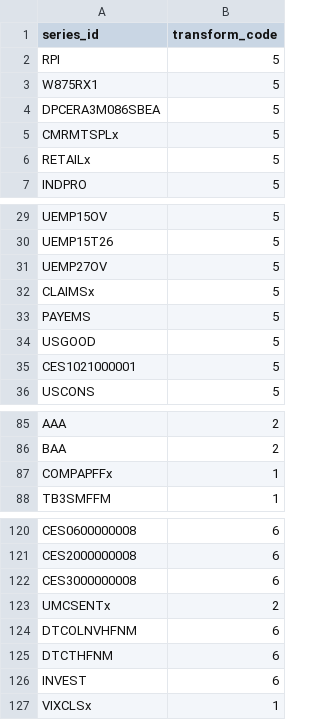
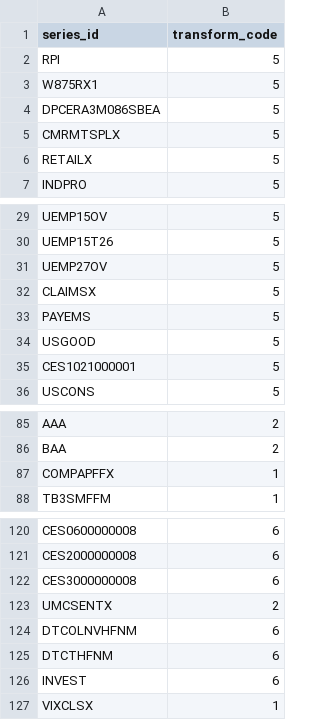
Before and after one commit to MitaDataAI/Explainable_AI_Forecast_and_explain_the_Unemployment_of_USA, a CSV file: 1_data/processed/cleaned/fred_md_transform.csv, drawn as a sheet; only a part is shown, gaps mark what is left out; the diff covers the shown part only.

```diff
--- a/1_data/processed/cleaned/fred_md_transform.csv
+++ b/1_data/processed/cleaned/fred_md_transform.csv
@@ -4,4 +4,4 @@ W875RX1,5
 DPCERA3M086SBEA,5
-CMRMTSPLx,5
-RETAILx,5
+CMRMTSPLX,5
+RETAILX,5
 INDPRO,5
@@ -31,3 +31,3 @@ UEMP15T26,5
 UEMP27OV,5
-CLAIMSx,5
+CLAIMSX,5
 PAYEMS,5
@@ -86,3 +86,3 @@ AAA,2
 BAA,2
-COMPAPFFx,1
+COMPAPFFX,1
 TB3SMFFM,1
@@ -122,3 +122,3 @@ CES2000000008,6
 CES3000000008,6
-UMCSENTx,2
+UMCSENTX,2
 DTCOLNVHFNM,6
@@ -126,2 +126,2 @@ DTCTHFNM,6
 INVEST,6
-VIXCLSx,1
+VIXCLSX,1
```
Also changed, not shown: 15 edited cells elsewhere in this file, 23 other files.
